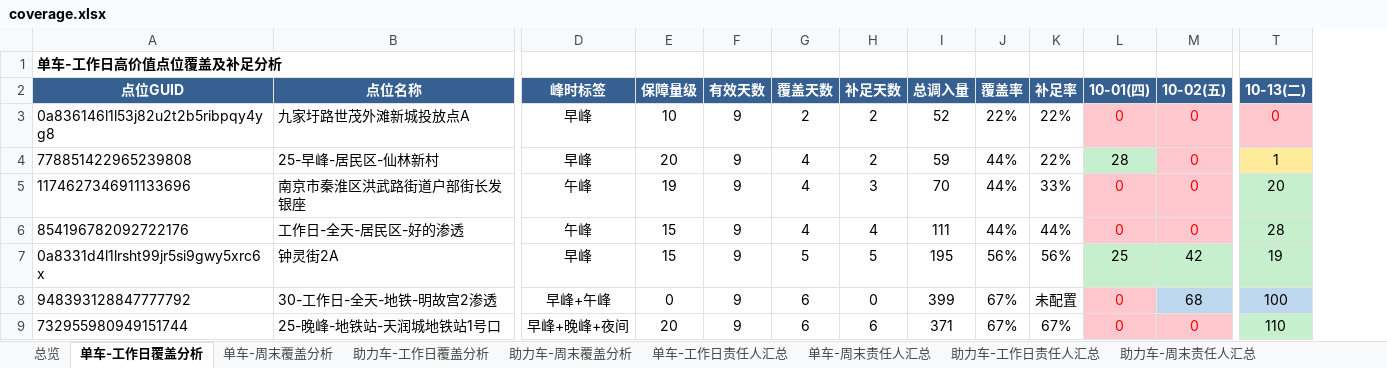
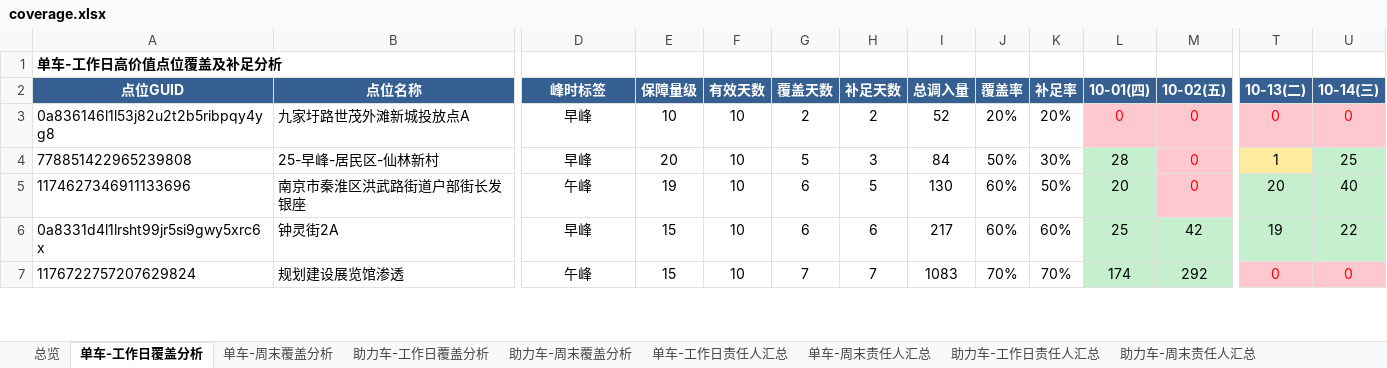
Before and after one commit to Zoey-1214/daily-report, an Excel workbook: coverage.xlsx, sheet 单车-工作日覆盖分析, drawn as a sheet; only a part is shown, gaps mark what is left out; values as stored, in another font and other column widths than the file's, no borders; removed rows and columns are numbered as before the commit, all else as after; rows hold the shown columns only; the diff covers the shown part only; the diff names each change by its address in the sheet, - before the commit and + after, or states it on an @@ line.

```diff
--- a/coverage.xlsx (sheet 单车-工作日覆盖分析)
+++ b/coverage.xlsx (sheet 单车-工作日覆盖分析)
+column U (10-14(三)), rows 3-6: 0 | 25 | 40 | 22
-F3:F5 (有效天数): 9
+F3:F5 (有效天数): 10
-J3 (覆盖率): 22%
+J3 (覆盖率): 20%
-K3 (补足率): 22%
+K3 (补足率): 20%
-G4 (覆盖天数): 4
+G4 (覆盖天数): 5
-H4 (补足天数): 2
+H4 (补足天数): 3
-I4 (总调入量): 59
+I4 (总调入量): 84
-J4 (覆盖率): 44%
+J4 (覆盖率): 50%
-K4 (补足率): 22%
+K4 (补足率): 30%
-G5 (覆盖天数): 4
+G5 (覆盖天数): 6
-H5 (补足天数): 3
+H5 (补足天数): 5
-I5 (总调入量): 70
+I5 (总调入量): 130
-J5 (覆盖率): 44%
+J5 (覆盖率): 60%
-K5 (补足率): 33%
+K5 (补足率): 50%
-L5 (10-01(四)): 0
+L5 (10-01(四)): 20
@@ L5 fill: #FFC7CE → #C6EFCE, text colour: #FF0000 → black @@
-row 6: 854196782092722176 | 工作日-全天-居民区-好的渗透 | 午峰 | 15 | 9 | 4 | 4 | 111 | 44% | 44% | 0 | 0 | 28
-F6 (有效天数): 9
+F6 (有效天数): 10
-G6 (覆盖天数): 5
+G6 (覆盖天数): 6
-H6 (补足天数): 5
+H6 (补足天数): 6
-I6 (总调入量): 195
+I6 (总调入量): 217
-J6 (覆盖率): 56%
+J6 (覆盖率): 60%
-K6 (补足率): 56%
+K6 (补足率): 60%
-row 8: 948393128847777792 | 30-工作日-全天-地铁-明故宫2渗透 | 早峰+午峰 | 0 | 9 | 6 | 0 | 399 | 67% | 未配置 | 0 | 68 | 100
-row 9: 732955980949151744 | 25-晚峰-地铁站-天润城地铁站1号口 | 早峰+晚峰+夜间 | 20 | 9 | 6 | 6 | 371 | 67% | 67% | 0 | 0 | 110
+row 7: 1176722757207629824 | 规划建设展览馆渗透 | 午峰 | 15 | 10 | 7 | 7 | 1083 | 70% | 70% | 174 | 292 | 0 | 0
```
Also changed, not shown: 7 added rows, 8 removed rows and 173 edited cells elsewhere in this sheet, sheet 助力车-工作日覆盖分析, sheet 助力车-周末覆盖分析, sheet 单车-周末覆盖分析, sheet 单车-工作日责任人汇总, sheet 助力车-工作日责任人汇总, sheet 助力车-周末责任人汇总, 2 more sheets.
